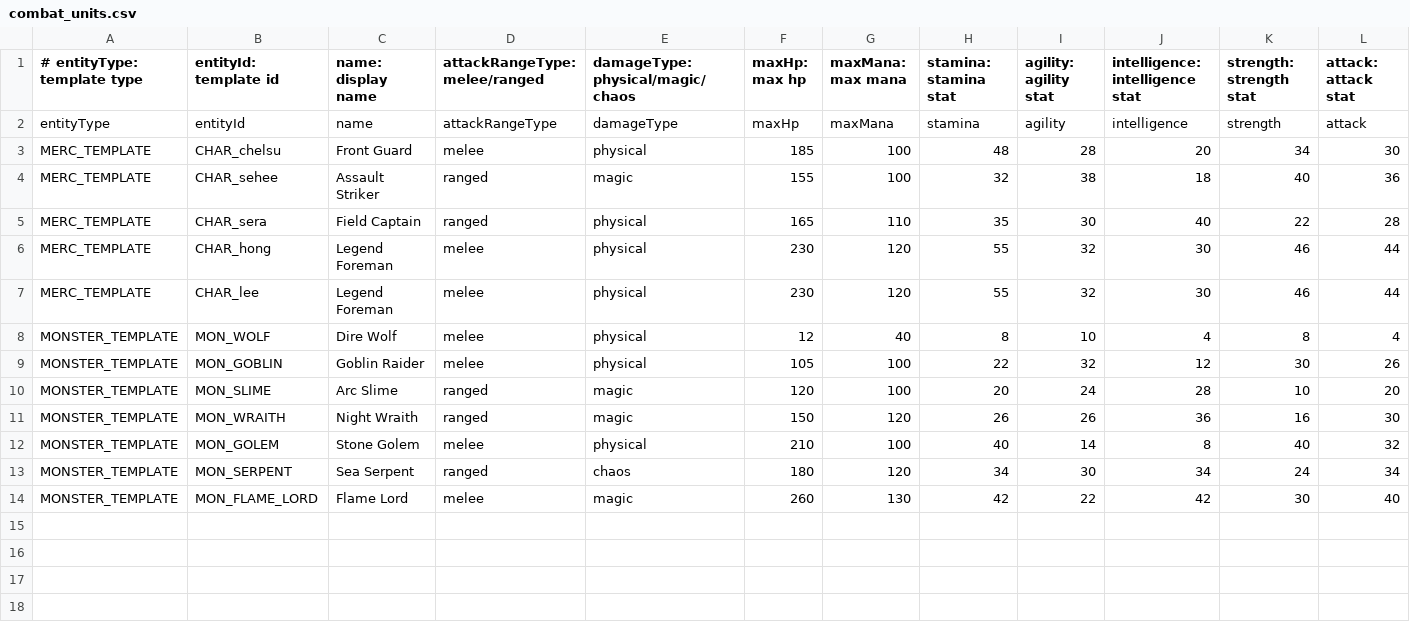
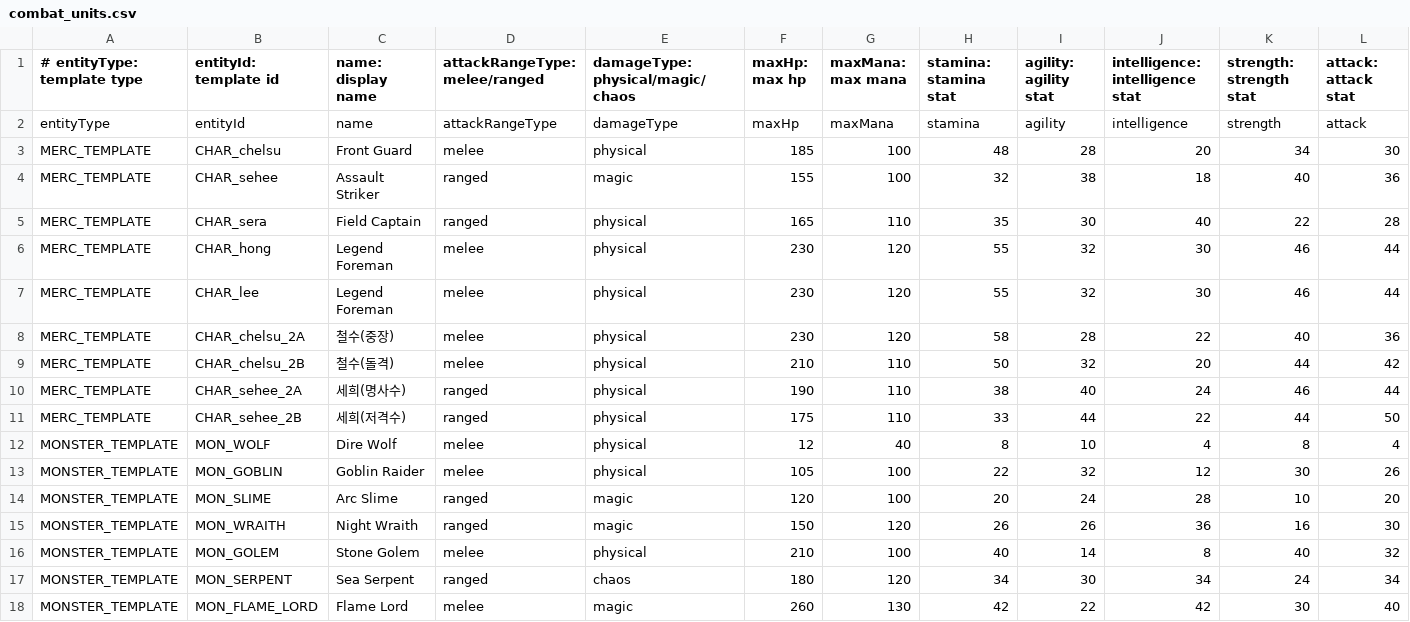
Before and after one commit to byunghwiyu/Project-H, a CSV file: Assets/_Project/Resources/Tables/combat_units.csv, drawn as a sheet; only a part is shown; rows hold the shown columns only; the diff names each change by its address in the sheet, - before the commit and + after, or states it on an @@ line.

```diff
--- a/Assets/_Project/Resources/Tables/combat_units.csv
+++ b/Assets/_Project/Resources/Tables/combat_units.csv
+row 8: MERC_TEMPLATE | CHAR_chelsu_2A | 철수(중장) | melee | physical | 230 | 120 | 58 | 28 | 22 | 40 | 36
+row 9: MERC_TEMPLATE | CHAR_chelsu_2B | 철수(돌격) | melee | physical | 210 | 110 | 50 | 32 | 20 | 44 | 42
+row 10: MERC_TEMPLATE | CHAR_sehee_2A | 세희(명사수) | ranged | physical | 190 | 110 | 38 | 40 | 24 | 46 | 44
+row 11: MERC_TEMPLATE | CHAR_sehee_2B | 세희(저격수) | ranged | physical | 175 | 110 | 33 | 44 | 22 | 44 | 50
```
Also changed, not shown: Assets/_Project/Resources/Tables/characters.csv, Assets/_Project/Resources/Tables/define_table.csv, 3 other files.
